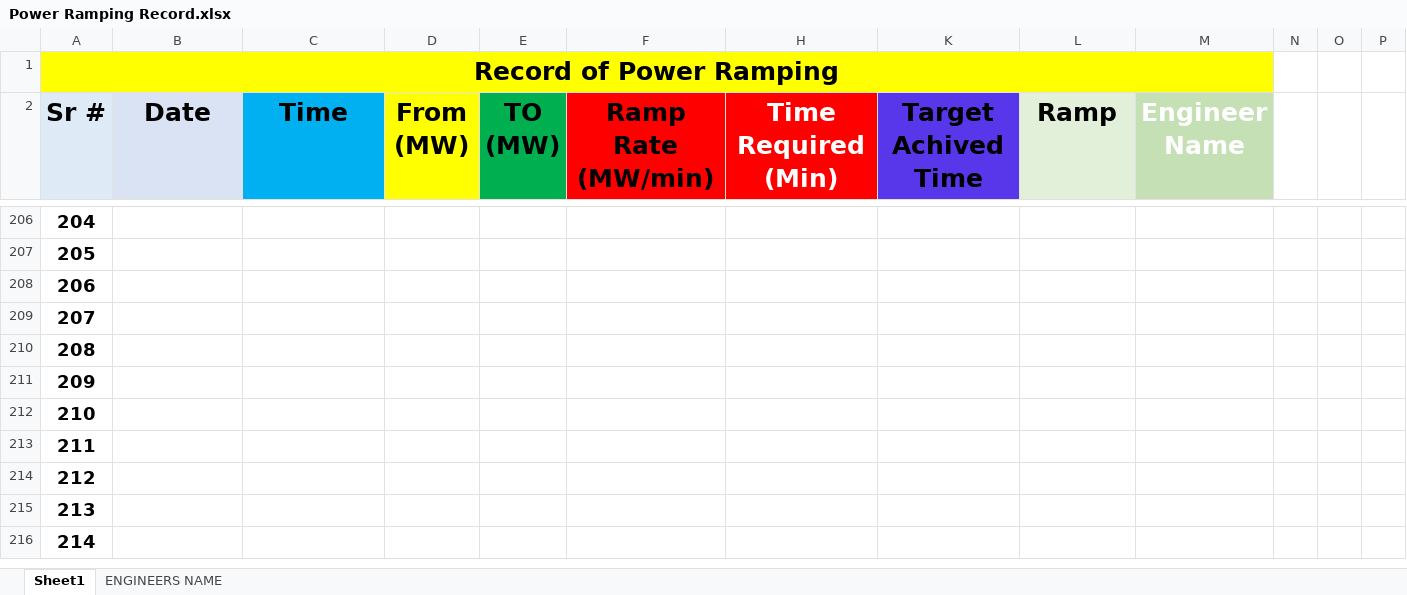
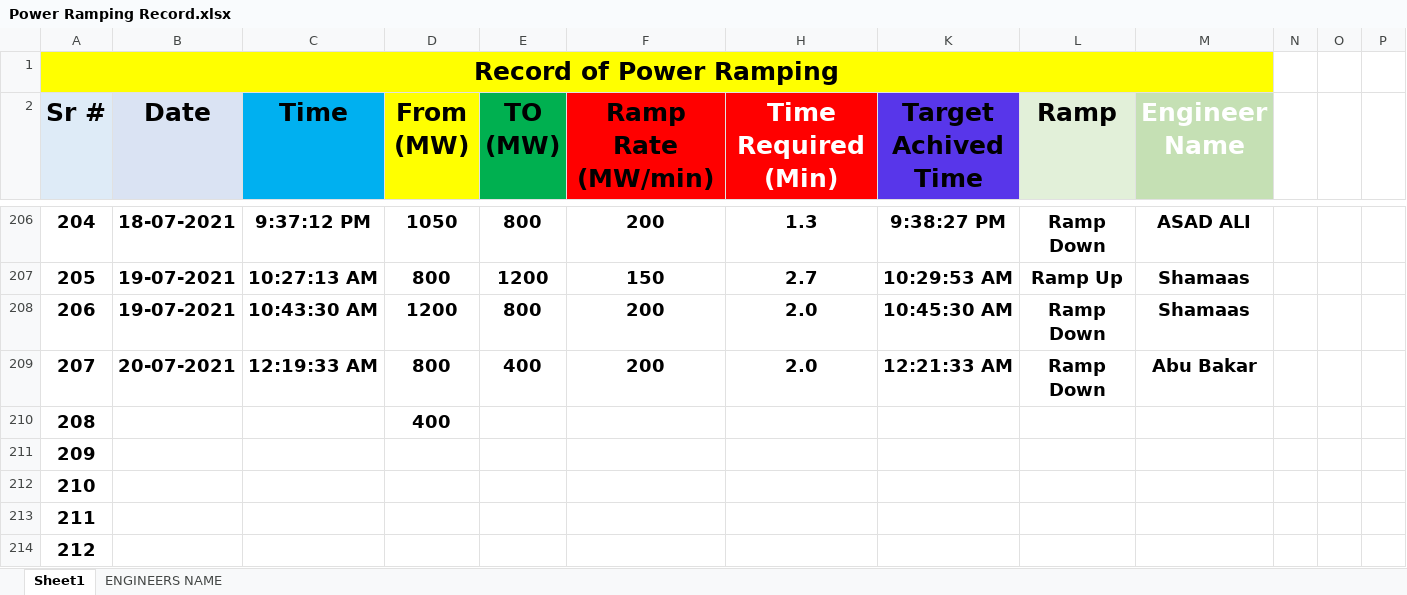
Before and after one commit to MuhammadShamaas1997/Projects, an Excel workbook: HVDC Converter Station/Power Ramping Record.xlsx, sheet Sheet1, drawn as a sheet; only a part is shown, gaps mark what is left out; the shorter side is filled out with more unchanged rows; values as stored, in another font and other column widths than the file's, no borders; conditional formats not drawn; the diff covers the shown part only; the diff names each change by its address in the sheet, - before the commit and + after, or states it on an @@ line.

```diff
--- a/HVDC Converter Station/Power Ramping Record.xlsx (sheet Sheet1)
+++ b/HVDC Converter Station/Power Ramping Record.xlsx (sheet Sheet1)
-B206 (Date): (empty)
+B206 (Date): 18-07-2021
-C206 (Time): (empty)
+C206 (Time): 9:37:12 PM
-D206 (From (MW)): (empty)
+D206 (From (MW)): 1050
-E206 (TO (MW)): (empty)
+E206 (TO (MW)): 800
-F206 (Ramp Rate (MW/min)): (empty)
+F206 (Ramp Rate (MW/min)): 200
-H206 (Time Required (Min)): (empty)
+H206 (Time Required (Min)): 1.3
-K206 (Target Achived Time): (empty)
+K206 (Target Achived Time): 9:38:27 PM
-L206 (Ramp): (empty)
+L206 (Ramp): Ramp Down
-M206 (Engineer Name): (empty)
+M206 (Engineer Name): ASAD ALI
-B207:B208 (Date): (empty)
+B207:B208 (Date): 19-07-2021
-C207 (Time): (empty)
+C207 (Time): 10:27:13 AM
-D207 (From (MW)): (empty)
+D207 (From (MW)): 800
-E207 (TO (MW)): (empty)
+E207 (TO (MW)): 1200
-F207 (Ramp Rate (MW/min)): (empty)
+F207 (Ramp Rate (MW/min)): 150
-H207 (Time Required (Min)): (empty)
+H207 (Time Required (Min)): 2.7
-K207 (Target Achived Time): (empty)
+K207 (Target Achived Time): 10:29:53 AM
-L207 (Ramp): (empty)
+L207 (Ramp): Ramp Up
-M207:M208 (Engineer Name): (empty)
+M207:M208 (Engineer Name): Shamaas
-C208 (Time): (empty)
+C208 (Time): 10:43:30 AM
-D208 (From (MW)): (empty)
+D208 (From (MW)): 1200
-E208 (TO (MW)): (empty)
+E208 (TO (MW)): 800
-F208:F209 (Ramp Rate (MW/min)): (empty)
+F208:F209 (Ramp Rate (MW/min)): 200
-H208:H209 (Time Required (Min)): (empty)
+H208:H209 (Time Required (Min)): 2.0
-K208 (Target Achived Time): (empty)
+K208 (Target Achived Time): 10:45:30 AM
-L208:L209 (Ramp): (empty)
+L208:L209 (Ramp): Ramp Down
-B209 (Date): (empty)
+B209 (Date): 20-07-2021
-C209 (Time): (empty)
+C209 (Time): 12:19:33 AM
-D209 (From (MW)): (empty)
+D209 (From (MW)): 800
-E209 (TO (MW)): (empty)
+E209 (TO (MW)): 400
-K209 (Target Achived Time): (empty)
+K209 (Target Achived Time): 12:21:33 AM
-M209 (Engineer Name): (empty)
+M209 (Engineer Name): Abu Bakar
-D210 (From (MW)): (empty)
+D210 (From (MW)): 400
```
Also changed, not shown: 44 edited cells elsewhere in this sheet, hidden cells, 14 other files.
